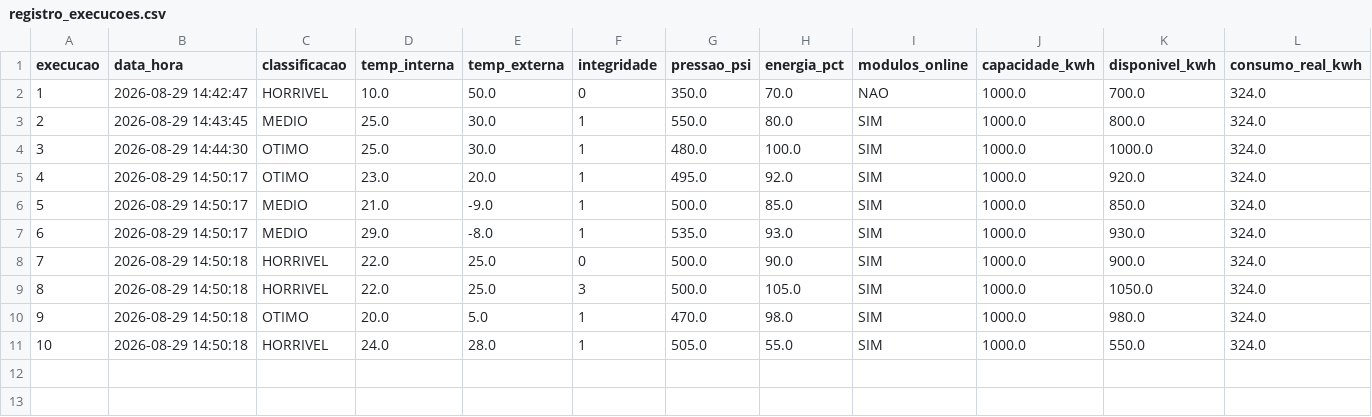
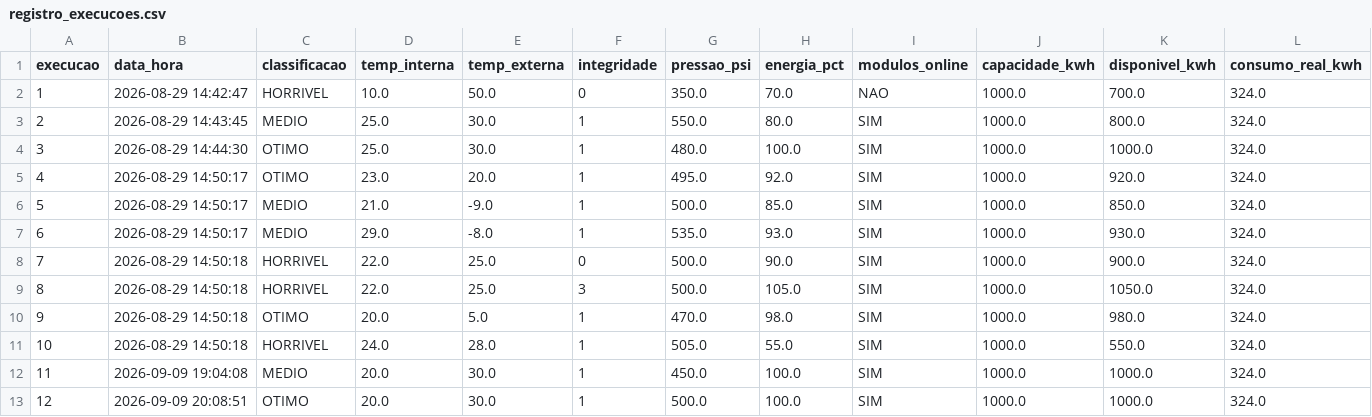
Before and after one commit to Douglasgbm/Aurora_pbl, a CSV file: cenarios/registro_execucoes.csv, drawn as a sheet; only a part is shown; rows hold the shown columns only; the diff names each change by its address in the sheet, - before the commit and + after, or states it on an @@ line.

```diff
--- a/cenarios/registro_execucoes.csv
+++ b/cenarios/registro_execucoes.csv
+row 12: 11 | 2026-09-09 19:04:08 | MEDIO | 20.0 | 30.0 | 1 | 450.0 | 100.0 | SIM | 1000.0 | 1000.0 | 324.0
+row 13: 12 | 2026-09-09 20:08:51 | OTIMO | 20.0 | 30.0 | 1 | 500.0 | 100.0 | SIM | 1000.0 | 1000.0 | 324.0
```
Also changed, not shown: missoes/registro_missoes.csv, 10 other files.
